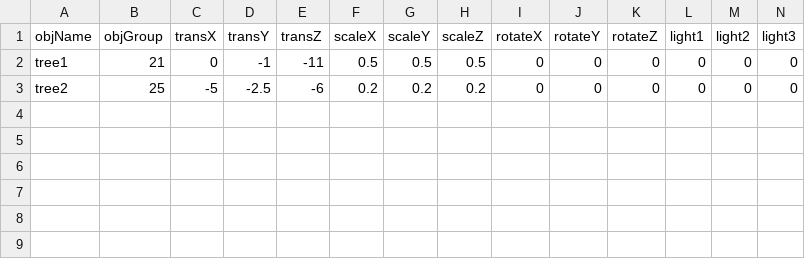
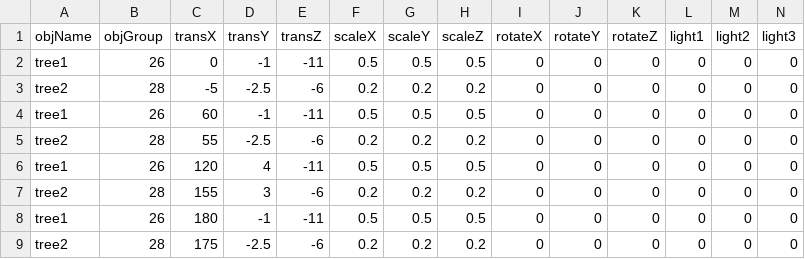
Before and after one commit to FluxTheGame/engine, a CSV file: production/Flux/FluxContent/csv/trees.csv, drawn as a sheet; only a part is shown; rows hold the shown columns only; the diff names each change by its address in the sheet, - before the commit and + after, or states it on an @@ line.

Commit message:
Added masks to project for trees

```diff
--- a/production/Flux/FluxContent/csv/trees.csv
+++ b/production/Flux/FluxContent/csv/trees.csv
-B2 (objGroup): 21
+B2 (objGroup): 26
-B3 (objGroup): 25
+B3 (objGroup): 28
+row 4: tree1 | 26 | 60 | -1 | -11 | 0.5 | 0.5 | 0.5 | 0 | 0 | 0 | 0 | 0 | 0
+row 5: tree2 | 28 | 55 | -2.5 | -6 | 0.2 | 0.2 | 0.2 | 0 | 0 | 0 | 0 | 0 | 0
+row 6: tree1 | 26 | 120 | 4 | -11 | 0.5 | 0.5 | 0.5 | 0 | 0 | 0 | 0 | 0 | 0
+row 7: tree2 | 28 | 155 | 3 | -6 | 0.2 | 0.2 | 0.2 | 0 | 0 | 0 | 0 | 0 | 0
+row 8: tree1 | 26 | 180 | -1 | -11 | 0.5 | 0.5 | 0.5 | 0 | 0 | 0 | 0 | 0 | 0
+row 9: tree2 | 28 | 175 | -2.5 | -6 | 0.2 | 0.2 | 0.2 | 0 | 0 | 0 | 0 | 0 | 0
```
Also changed, not shown: 46 other files.
